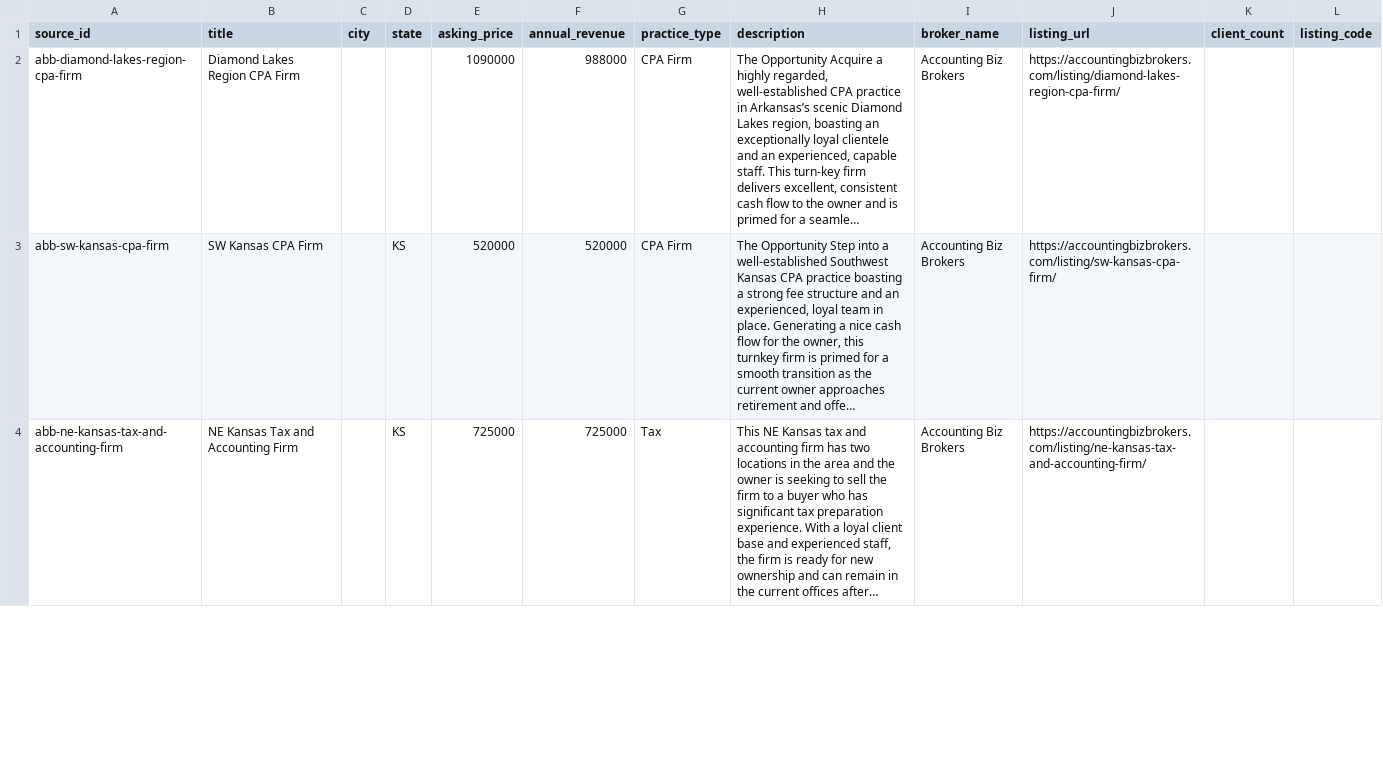
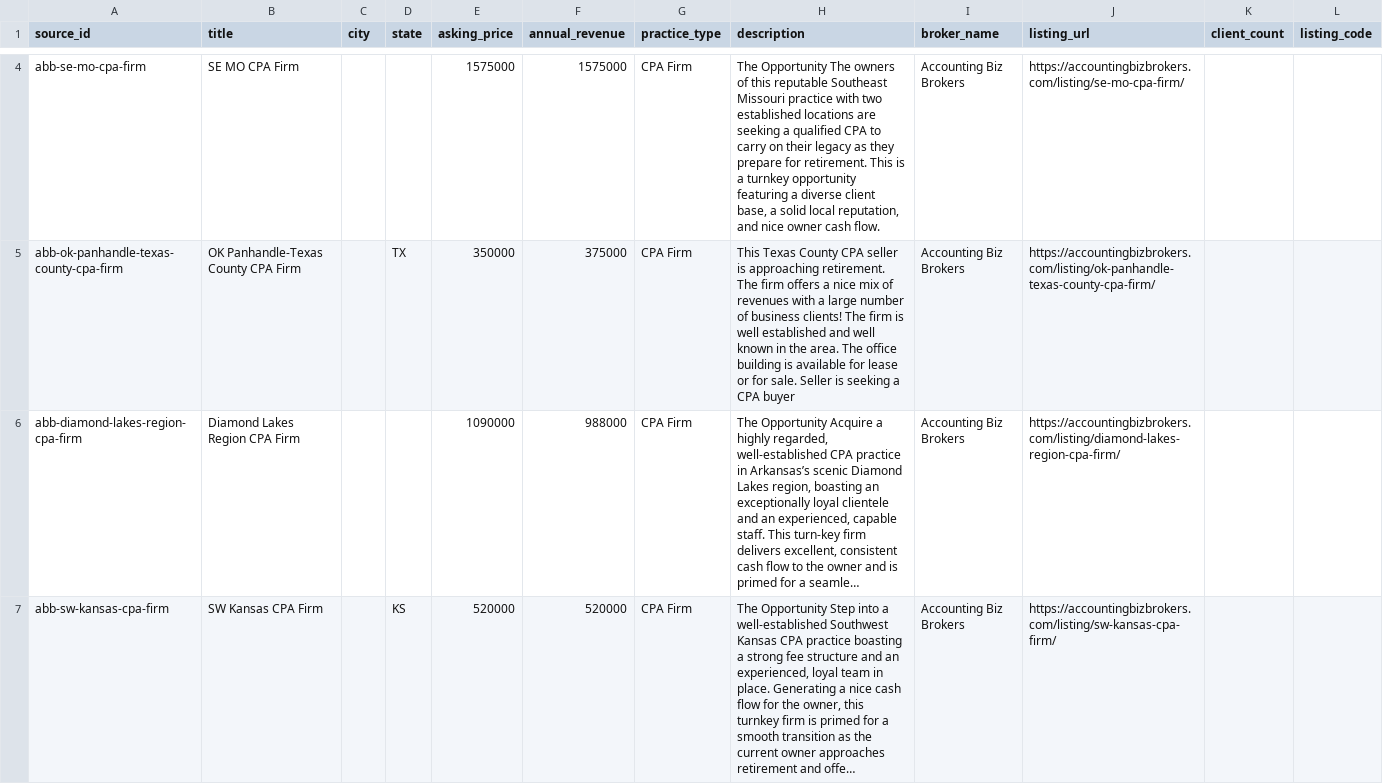
Before and after one commit to DentalAI22/accounting-market-scrapers, a CSV file: output/accountingbiz_raw.csv, drawn as a sheet; only a part is shown, gaps mark what is left out; the shorter side is filled out with more unchanged rows; long unchanged cells end in …; the diff covers the shown part only; the diff names each change by its address in the sheet, - before the commit and + after, or states it on an @@ line.

Commit message:
chore(accounting): refresh listings 2026-07-21T10:58Z

```diff
--- a/output/accountingbiz_raw.csv
+++ b/output/accountingbiz_raw.csv
+row 4: abb-se-mo-cpa-firm | SE MO CPA Firm |  |  | 1575000 | 1575000 | CPA Firm | The Opportunity The owners of this reputable Southeast Missouri practice with two established locations are seeking a qualified CPA to carry on their legacy as they prepare for retirement. This is a turnkey opportunity featuring a diverse client base, a solid local reputation, and nice owner cash flow. | Accounting Biz Brokers | https://accountingbizbrokers.com/listing/se-mo-cpa-firm/
+row 5: abb-ok-panhandle-texas-county-cpa-firm | OK Panhandle-Texas County CPA Firm |  | TX | 350000 | 375000 | CPA Firm | This Texas County CPA seller is approaching retirement. The firm offers a nice mix of revenues with a large number of business clients! The firm is well established and well known in the area. The office building is available for lease or for sale. Seller is seeking a CPA buyer | Accounting Biz Brokers | https://accountingbizbrokers.com/listing/ok-panhandle-texas-county-cpa-firm/
```
Also changed, not shown: 2 added rows and 3 removed rows elsewhere in this file, output/aps_raw.csv, 2 other files.
